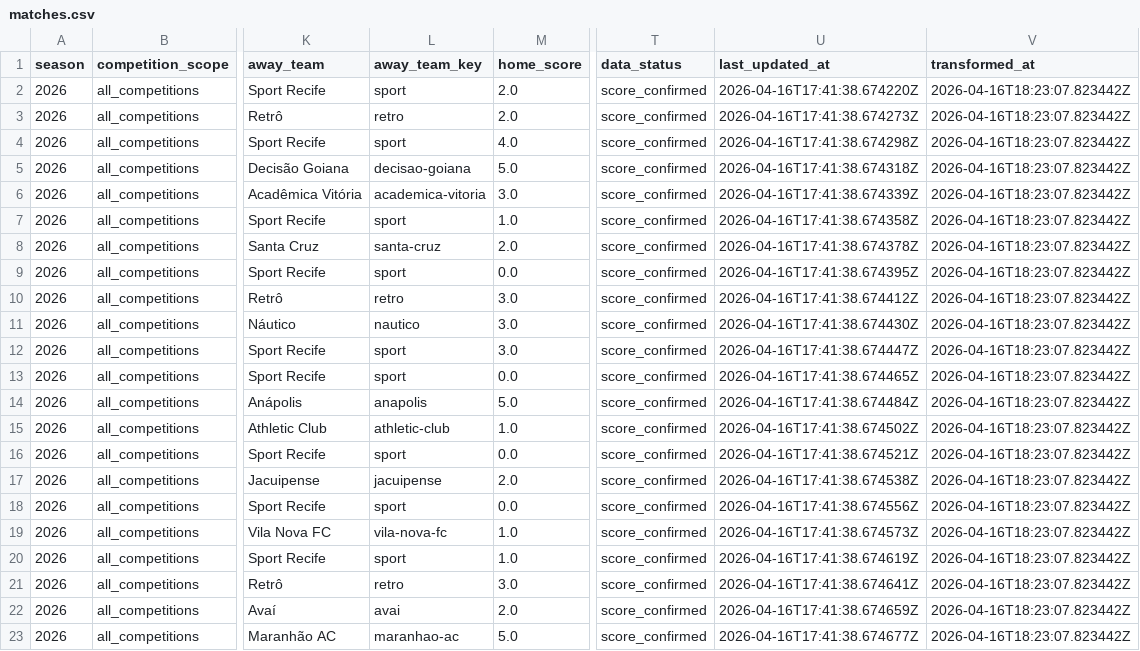
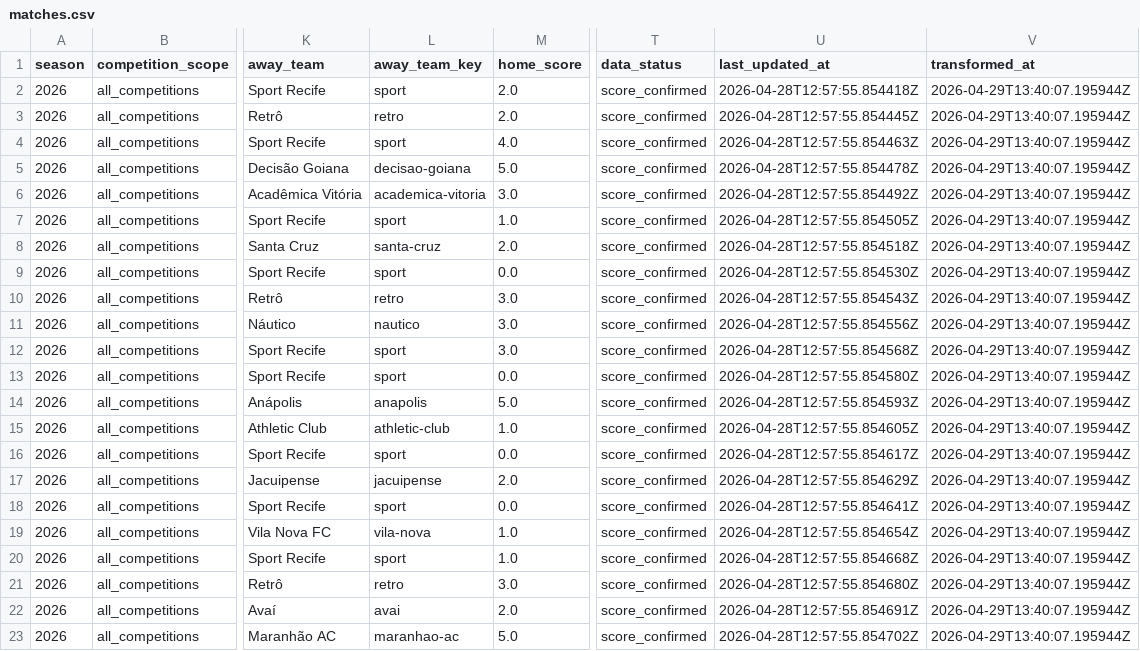
Before and after one commit to hfernandescfc/Sport_Na_Lupa, a CSV file: data/curated/sport_2026/matches.csv, drawn as a sheet; only a part is shown, gaps mark what is left out; the diff covers the shown part only; the diff names each change by its address in the sheet, - before the commit and + after, or states it on an @@ line.

```diff
--- a/data/curated/sport_2026/matches.csv
+++ b/data/curated/sport_2026/matches.csv
-U2 (last_updated_at): 2026-04-16T17:41:38.674220Z
+U2 (last_updated_at): 2026-04-28T12:57:55.854418Z
-V2:V23 (transformed_at): 2026-04-16T18:23:07.823442Z
+V2:V23 (transformed_at): 2026-04-29T13:40:07.195944Z
-U3 (last_updated_at): 2026-04-16T17:41:38.674273Z
+U3 (last_updated_at): 2026-04-28T12:57:55.854445Z
-U4 (last_updated_at): 2026-04-16T17:41:38.674298Z
+U4 (last_updated_at): 2026-04-28T12:57:55.854463Z
-U5 (last_updated_at): 2026-04-16T17:41:38.674318Z
+U5 (last_updated_at): 2026-04-28T12:57:55.854478Z
-U6 (last_updated_at): 2026-04-16T17:41:38.674339Z
+U6 (last_updated_at): 2026-04-28T12:57:55.854492Z
-U7 (last_updated_at): 2026-04-16T17:41:38.674358Z
+U7 (last_updated_at): 2026-04-28T12:57:55.854505Z
-U8 (last_updated_at): 2026-04-16T17:41:38.674378Z
+U8 (last_updated_at): 2026-04-28T12:57:55.854518Z
-U9 (last_updated_at): 2026-04-16T17:41:38.674395Z
+U9 (last_updated_at): 2026-04-28T12:57:55.854530Z
-U10 (last_updated_at): 2026-04-16T17:41:38.674412Z
+U10 (last_updated_at): 2026-04-28T12:57:55.854543Z
-U11 (last_updated_at): 2026-04-16T17:41:38.674430Z
+U11 (last_updated_at): 2026-04-28T12:57:55.854556Z
-U12 (last_updated_at): 2026-04-16T17:41:38.674447Z
+U12 (last_updated_at): 2026-04-28T12:57:55.854568Z
-U13 (last_updated_at): 2026-04-16T17:41:38.674465Z
+U13 (last_updated_at): 2026-04-28T12:57:55.854580Z
-U14 (last_updated_at): 2026-04-16T17:41:38.674484Z
+U14 (last_updated_at): 2026-04-28T12:57:55.854593Z
-U15 (last_updated_at): 2026-04-16T17:41:38.674502Z
+U15 (last_updated_at): 2026-04-28T12:57:55.854605Z
-U16 (last_updated_at): 2026-04-16T17:41:38.674521Z
+U16 (last_updated_at): 2026-04-28T12:57:55.854617Z
-U17 (last_updated_at): 2026-04-16T17:41:38.674538Z
+U17 (last_updated_at): 2026-04-28T12:57:55.854629Z
-U18 (last_updated_at): 2026-04-16T17:41:38.674556Z
+U18 (last_updated_at): 2026-04-28T12:57:55.854641Z
-L19 (away_team_key): vila-nova-fc
+L19 (away_team_key): vila-nova
-U19 (last_updated_at): 2026-04-16T17:41:38.674573Z
+U19 (last_updated_at): 2026-04-28T12:57:55.854654Z
-U20 (last_updated_at): 2026-04-16T17:41:38.674619Z
+U20 (last_updated_at): 2026-04-28T12:57:55.854668Z
-U21 (last_updated_at): 2026-04-16T17:41:38.674641Z
+U21 (last_updated_at): 2026-04-28T12:57:55.854680Z
-U22 (last_updated_at): 2026-04-16T17:41:38.674659Z
+U22 (last_updated_at): 2026-04-28T12:57:55.854691Z
-U23 (last_updated_at): 2026-04-16T17:41:38.674677Z
+U23 (last_updated_at): 2026-04-28T12:57:55.854702Z
```
Also changed, not shown: 87 edited cells elsewhere in this file, data/curated/serie_b_2026/expected_points_table.csv, data/curated/sport_2026/goal_sequences.csv, 46 other files.
